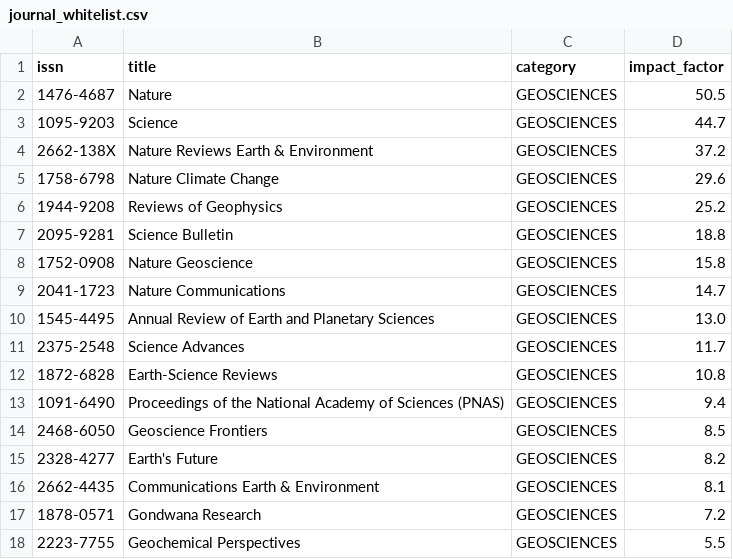
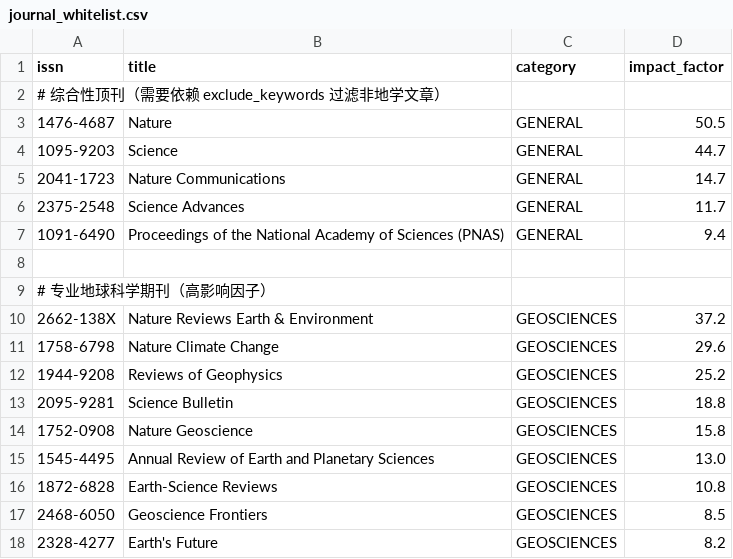
Before and after one commit to CrazyHalfDay/AIZotWatch, a CSV file: data/journal_whitelist.csv, drawn as a sheet; only a part is shown; the shorter side is filled out with more unchanged rows.

Commit message:
feat: add EarthArXiv source, similarity gate, and expand exclude keywords
New Features:
- Add EarthArXiv preprint source via OSF API (with author extraction)
- Add similarity gate mechanism to filter low-relevance papers early
- Expand exclude keywords from 38 to 101 terms

Configuration:
- scoring.fusion.similarity_gate_enabled: true
- scoring.fusion.min_similarity: 0.30 (filters papers below 30% similarity)

Exclude Keywords Added:
- Quantum/Optics/Condensed Matter physics terms
- Molecular Biology/Genetics terms
- Neuroscience terms
- Agricultural science terms
- News/Daily briefing filters

Journal Whitelist:
- Keep general journals (Nature, Science, etc.) for geoscience articles
- Add note that exclude_keywords filters non-geoscience content

```diff
--- a/data/journal_whitelist.csv
+++ b/data/journal_whitelist.csv
@@ -1,4 +1,10 @@
 issn,title,category,impact_factor
-1476-4687,Nature,GEOSCIENCES,50.5
-1095-9203,Science,GEOSCIENCES,44.7
+# 综合性顶刊（需要依赖 exclude_keywords 过滤非地学文章）
+1476-4687,Nature,GENERAL,50.5
+1095-9203,Science,GENERAL,44.7
+2041-1723,Nature Communications,GENERAL,14.7
+2375-2548,Science Advances,GENERAL,11.7
+1091-6490,Proceedings of the National Academy of Sciences (PNAS),GENERAL,9.4
+
+# 专业地球科学期刊（高影响因子）
 2662-138X,Nature Reviews Earth & Environment,GEOSCIENCES,37.2
@@ -8,7 +14,4 @@ issn,title,category,impact_factor
 1752-0908,Nature Geoscience,GEOSCIENCES,15.8
-2041-1723,Nature Communications,GEOSCIENCES,14.7
 1545-4495,Annual Review of Earth and Planetary Sciences,GEOSCIENCES,13.0
-2375-2548,Science Advances,GEOSCIENCES,11.7
 1872-6828,Earth-Science Reviews,GEOSCIENCES,10.8
-1091-6490,Proceedings of the National Academy of Sciences (PNAS),GEOSCIENCES,9.4
 2468-6050,Geoscience Frontiers,GEOSCIENCES,8.5
```
Also changed, not shown: 6 other files.
